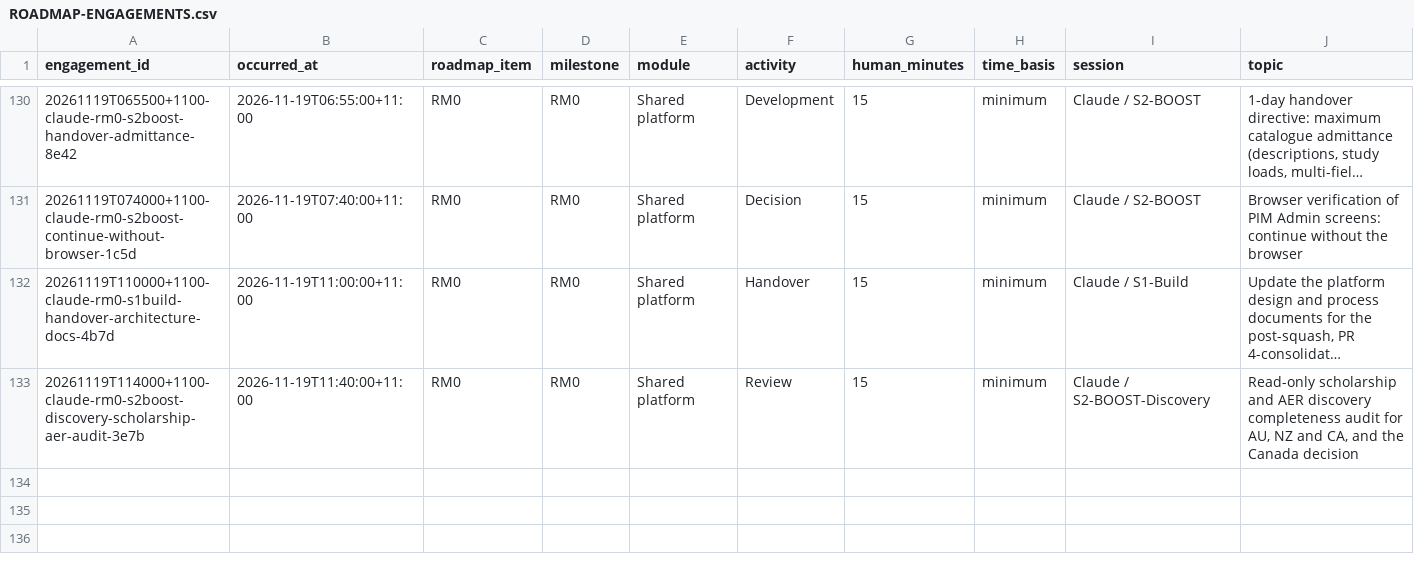
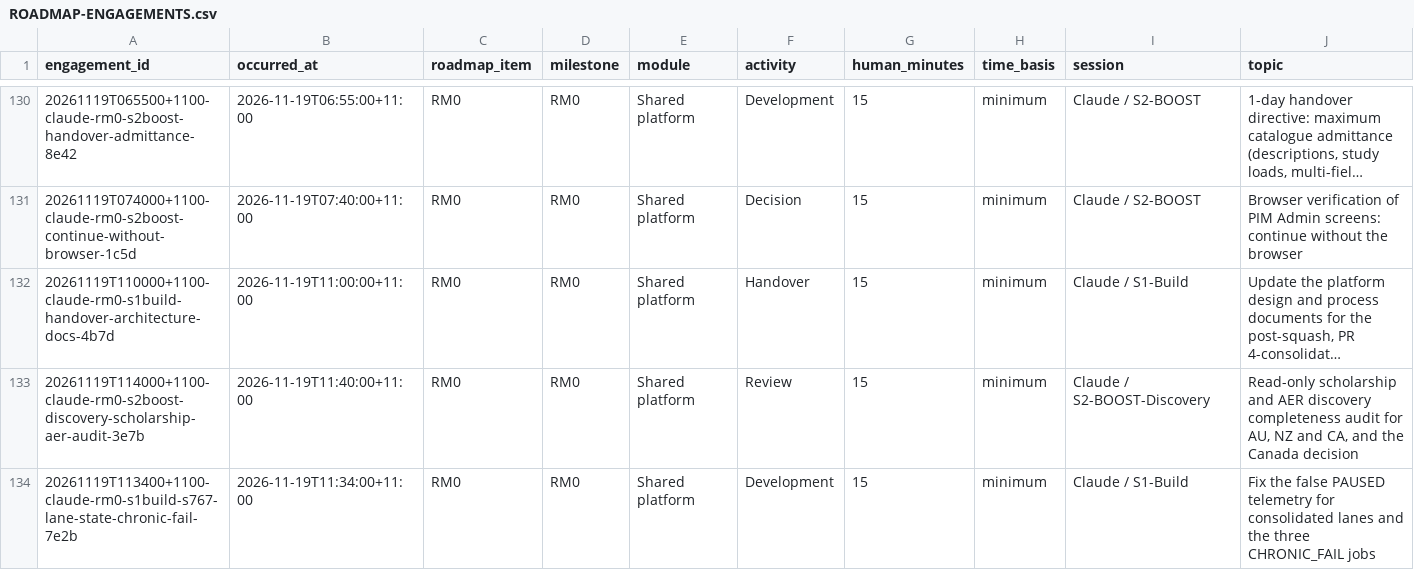
Before and after one commit to msinghbs-ai/coursefinder-admin, a CSV file: docs/Roadmap/2026-01/ROADMAP-ENGAGEMENTS.csv, drawn as a sheet; only a part is shown, gaps mark what is left out; long unchanged cells end in …; rows hold the shown columns only; the diff names each change by its address in the sheet, - before the commit and + after, or states it on an @@ line.

```diff
--- a/docs/Roadmap/2026-01/ROADMAP-ENGAGEMENTS.csv
+++ b/docs/Roadmap/2026-01/ROADMAP-ENGAGEMENTS.csv
+row 134: 20261119T113400+1100-claude-rm0-s1build-s767-lane-state-chronic-fail-7e2b | 2026-11-19T11:34:00+11:00 | RM0 | RM0 | Shared platform | Development | 15 | minimum | Claude / S1-Build | Fix the false PAUSED telemetry for consolidated lanes and the three CHRONIC_FAIL jobs
```
Also changed, not shown: 9 other files.
